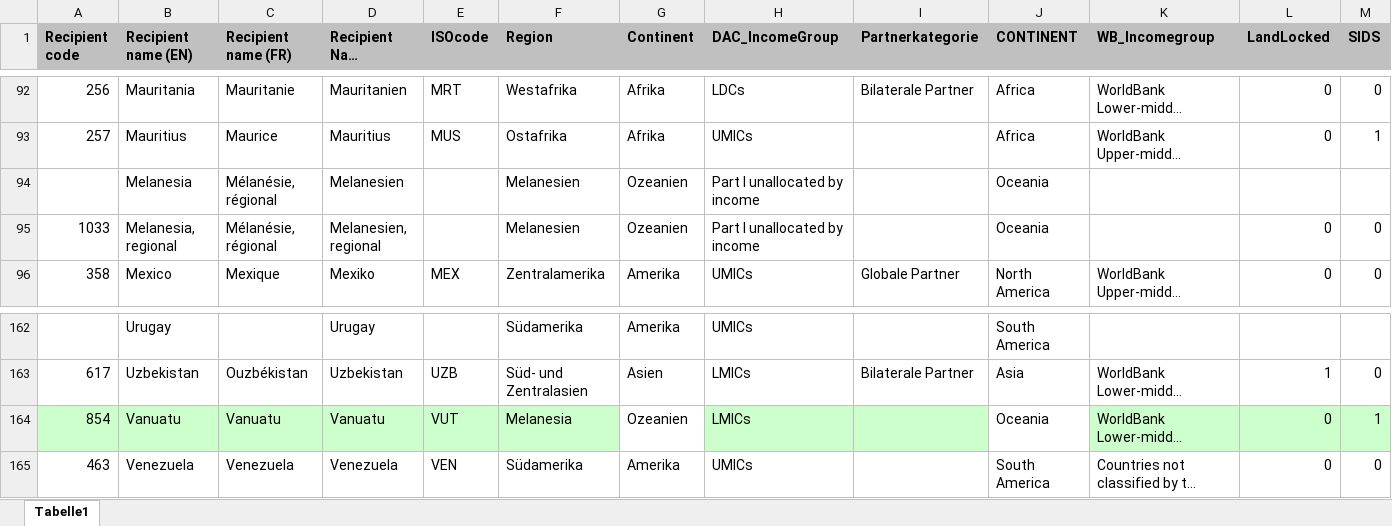
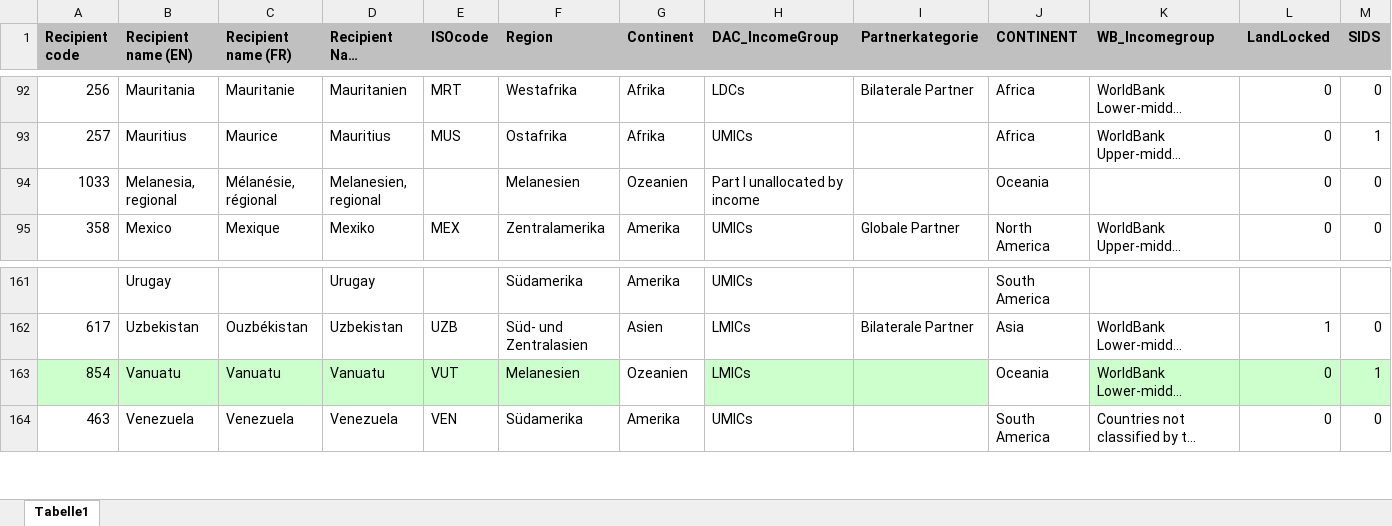
Before and after one commit to datenlabor01/statmap, an Excel workbook: Country Mapping.xlsx, sheet Tabelle1, drawn as a sheet; only a part is shown, gaps mark what is left out; long unchanged cells end in …; values as stored, in another font and other column widths than the file's, no borders; charts and pictures not drawn; removed rows and columns are numbered as before the commit, all else as after; rows hold the shown columns only; the diff names each change by its address in the sheet, - before the commit and + after, or states it on an @@ line.

Commit message:
Add files via upload

```diff
--- a/Country Mapping.xlsx (sheet Tabelle1)
+++ b/Country Mapping.xlsx (sheet Tabelle1)
-row 94:  | Melanesia | Mélanésie, régional | Melanesien |  | Melanesien | Ozeanien | Part I unallocated by income |  | Oceania
-F163 (Region): Melanesia
+F163 (Region): Melanesien
```
